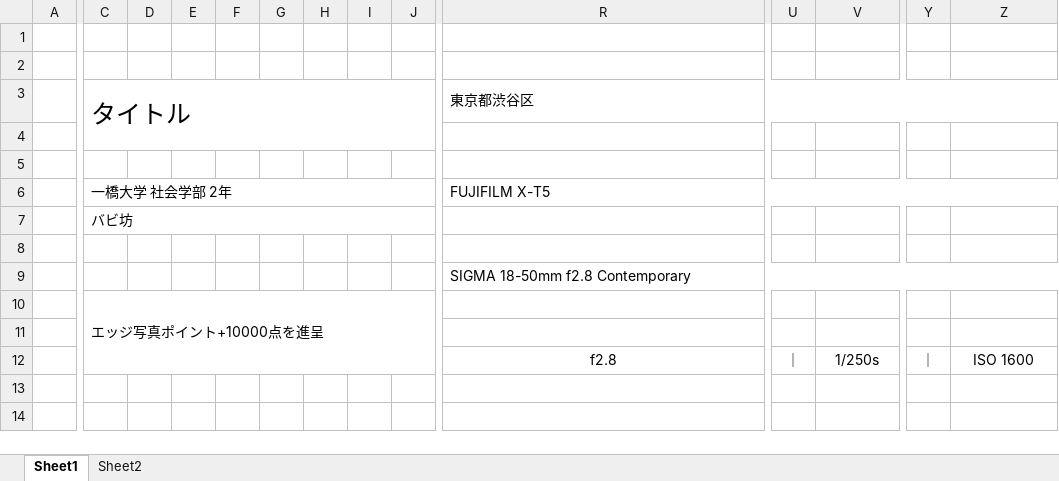
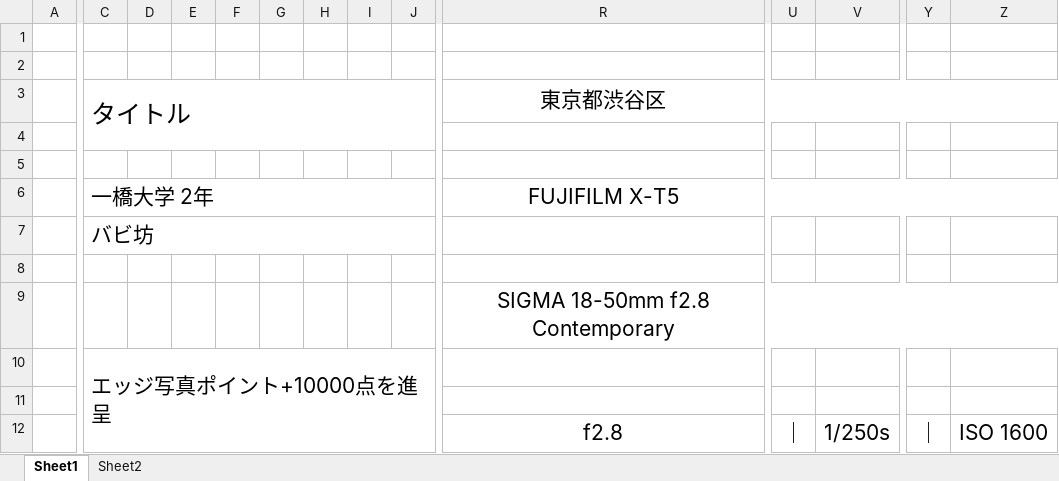
Before and after one commit to uz-ra/Penelope, an Excel workbook: template/template2.xlsx, sheet Sheet1, drawn as a sheet; only a part is shown, gaps mark what is left out; values as stored, in another font and other column widths than the file's, no borders; removed rows and columns are numbered as before the commit, all else as after; rows hold the shown columns only; the diff names each change by its address in the sheet, - before the commit and + after, or states it on an @@ line.

```diff
--- a/template/template2.xlsx (sheet Sheet1)
+++ b/template/template2.xlsx (sheet Sheet1)
@@ R3 text size: larger, alignment: left → center @@
-row 6:  | 一橋大学 社会学部 2年 |  |  |  |  |  |  |  | FUJIFILM X-T5
+row 6:  | 一橋大学 2年 |  |  |  |  |  |  |  | FUJIFILM X-T5
@@ C7 text size: larger @@
-C7:M7 merged
+C7:J7 merged
@@ R9 text size: larger, alignment: left → center @@
@@ C10 text size: larger @@
@@ R12 text size: larger @@
@@ U12:V12 text size: larger @@
@@ Y12:Z12 text size: larger @@
```
Also changed, not shown: sheet Sheet2, charts or pictures, 2 other files.
